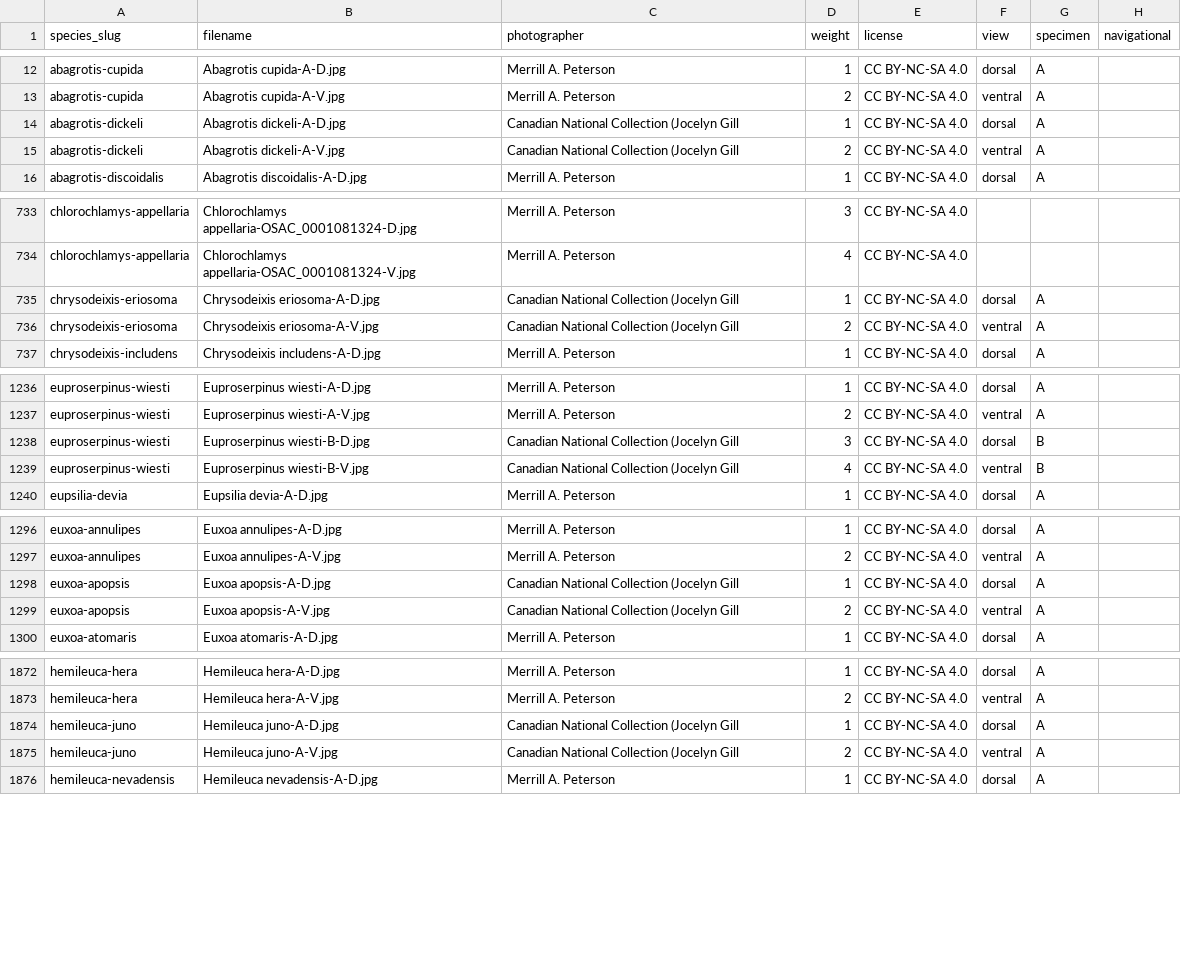
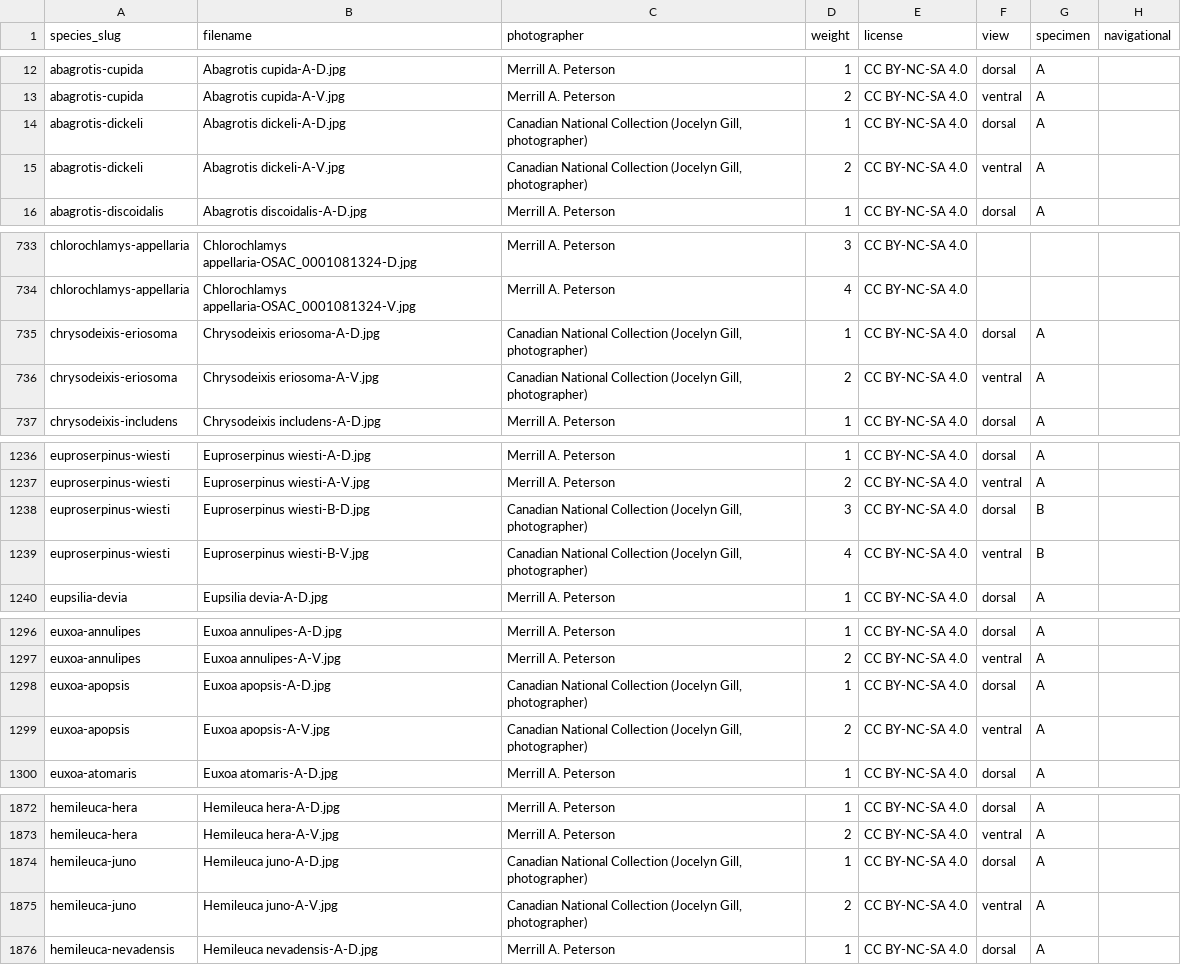
Before and after one commit to pnwinsects/pnwmoths, a CSV file: data/images.csv, drawn as a sheet; only a part is shown, gaps mark what is left out; the diff covers the shown part only.

```diff
--- a/data/images.csv
+++ b/data/images.csv
@@ -13,4 +13,4 @@ abagrotis-cupida,Abagrotis cupida-A-D.jpg,Merrill A. Peterson,1,CC BY-NC-SA 4.0,
 abagrotis-cupida,Abagrotis cupida-A-V.jpg,Merrill A. Peterson,2,CC BY-NC-SA 4.0,ventral,A,
-abagrotis-dickeli,Abagrotis dickeli-A-D.jpg,Canadian National Collection (Jocelyn Gill,1,CC BY-NC-SA 4.0,dorsal,A,
-abagrotis-dickeli,Abagrotis dickeli-A-V.jpg,Canadian National Collection (Jocelyn Gill,2,CC BY-NC-SA 4.0,ventral,A,
+abagrotis-dickeli,Abagrotis dickeli-A-D.jpg,"Canadian National Collection (Jocelyn Gill, photographer)",1,CC BY-NC-SA 4.0,dorsal,A,
+abagrotis-dickeli,Abagrotis dickeli-A-V.jpg,"Canadian National Collection (Jocelyn Gill, photographer)",2,CC BY-NC-SA 4.0,ventral,A,
 abagrotis-discoidalis,Abagrotis discoidalis-A-D.jpg,Merrill A. Peterson,1,CC BY-NC-SA 4.0,dorsal,A,
@@ -734,4 +734,4 @@ chlorochlamys-appellaria,Chlorochlamys appellaria-OSAC_0001081324-D.jpg,Merrill
 chlorochlamys-appellaria,Chlorochlamys appellaria-OSAC_0001081324-V.jpg,Merrill A. Peterson,4,CC BY-NC-SA 4.0,,,
-chrysodeixis-eriosoma,Chrysodeixis eriosoma-A-D.jpg,Canadian National Collection (Jocelyn Gill,1,CC BY-NC-SA 4.0,dorsal,A,
-chrysodeixis-eriosoma,Chrysodeixis eriosoma-A-V.jpg,Canadian National Collection (Jocelyn Gill,2,CC BY-NC-SA 4.0,ventral,A,
+chrysodeixis-eriosoma,Chrysodeixis eriosoma-A-D.jpg,"Canadian National Collection (Jocelyn Gill, photographer)",1,CC BY-NC-SA 4.0,dorsal,A,
+chrysodeixis-eriosoma,Chrysodeixis eriosoma-A-V.jpg,"Canadian National Collection (Jocelyn Gill, photographer)",2,CC BY-NC-SA 4.0,ventral,A,
 chrysodeixis-includens,Chrysodeixis includens-A-D.jpg,Merrill A. Peterson,1,CC BY-NC-SA 4.0,dorsal,A,
@@ -1237,4 +1237,4 @@ euproserpinus-wiesti,Euproserpinus wiesti-A-D.jpg,Merrill A. Peterson,1,CC BY-NC
 euproserpinus-wiesti,Euproserpinus wiesti-A-V.jpg,Merrill A. Peterson,2,CC BY-NC-SA 4.0,ventral,A,
-euproserpinus-wiesti,Euproserpinus wiesti-B-D.jpg,Canadian National Collection (Jocelyn Gill,3,CC BY-NC-SA 4.0,dorsal,B,
-euproserpinus-wiesti,Euproserpinus wiesti-B-V.jpg,Canadian National Collection (Jocelyn Gill,4,CC BY-NC-SA 4.0,ventral,B,
+euproserpinus-wiesti,Euproserpinus wiesti-B-D.jpg,"Canadian National Collection (Jocelyn Gill, photographer)",3,CC BY-NC-SA 4.0,dorsal,B,
+euproserpinus-wiesti,Euproserpinus wiesti-B-V.jpg,"Canadian National Collection (Jocelyn Gill, photographer)",4,CC BY-NC-SA 4.0,ventral,B,
 eupsilia-devia,Eupsilia devia-A-D.jpg,Merrill A. Peterson,1,CC BY-NC-SA 4.0,dorsal,A,
@@ -1297,4 +1297,4 @@ euxoa-annulipes,Euxoa annulipes-A-D.jpg,Merrill A. Peterson,1,CC BY-NC-SA 4.0,do
 euxoa-annulipes,Euxoa annulipes-A-V.jpg,Merrill A. Peterson,2,CC BY-NC-SA 4.0,ventral,A,
-euxoa-apopsis,Euxoa apopsis-A-D.jpg,Canadian National Collection (Jocelyn Gill,1,CC BY-NC-SA 4.0,dorsal,A,
-euxoa-apopsis,Euxoa apopsis-A-V.jpg,Canadian National Collection (Jocelyn Gill,2,CC BY-NC-SA 4.0,ventral,A,
+euxoa-apopsis,Euxoa apopsis-A-D.jpg,"Canadian National Collection (Jocelyn Gill, photographer)",1,CC BY-NC-SA 4.0,dorsal,A,
+euxoa-apopsis,Euxoa apopsis-A-V.jpg,"Canadian National Collection (Jocelyn Gill, photographer)",2,CC BY-NC-SA 4.0,ventral,A,
 euxoa-atomaris,Euxoa atomaris-A-D.jpg,Merrill A. Peterson,1,CC BY-NC-SA 4.0,dorsal,A,
@@ -1873,4 +1873,4 @@ hemileuca-hera,Hemileuca hera-A-D.jpg,Merrill A. Peterson,1,CC BY-NC-SA 4.0,dors
 hemileuca-hera,Hemileuca hera-A-V.jpg,Merrill A. Peterson,2,CC BY-NC-SA 4.0,ventral,A,
-hemileuca-juno,Hemileuca juno-A-D.jpg,Canadian National Collection (Jocelyn Gill,1,CC BY-NC-SA 4.0,dorsal,A,
-hemileuca-juno,Hemileuca juno-A-V.jpg,Canadian National Collection (Jocelyn Gill,2,CC BY-NC-SA 4.0,ventral,A,
+hemileuca-juno,Hemileuca juno-A-D.jpg,"Canadian National Collection (Jocelyn Gill, photographer)",1,CC BY-NC-SA 4.0,dorsal,A,
+hemileuca-juno,Hemileuca juno-A-V.jpg,"Canadian National Collection (Jocelyn Gill, photographer)",2,CC BY-NC-SA 4.0,ventral,A,
 hemileuca-nevadensis,Hemileuca nevadensis-A-D.jpg,Merrill A. Peterson,1,CC BY-NC-SA 4.0,dorsal,A,
```
Also changed, not shown: 28 edited cells elsewhere in this file, 1 other file.
